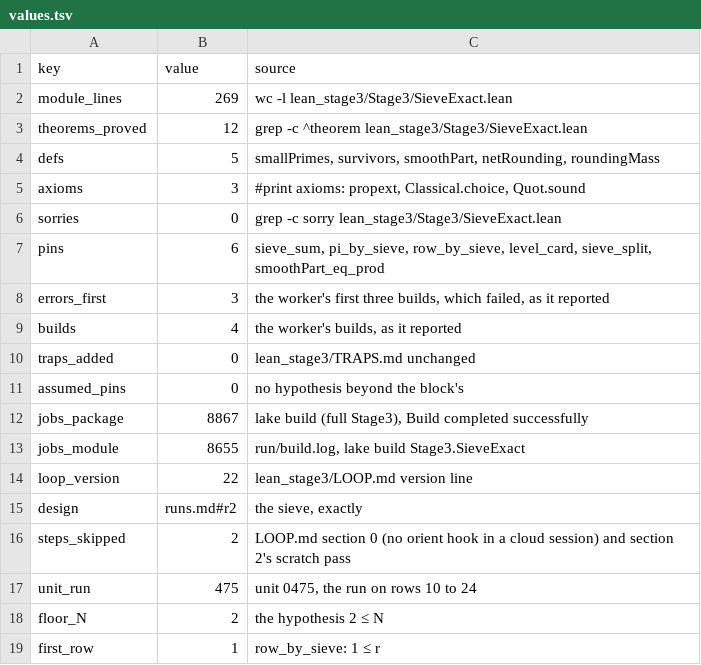
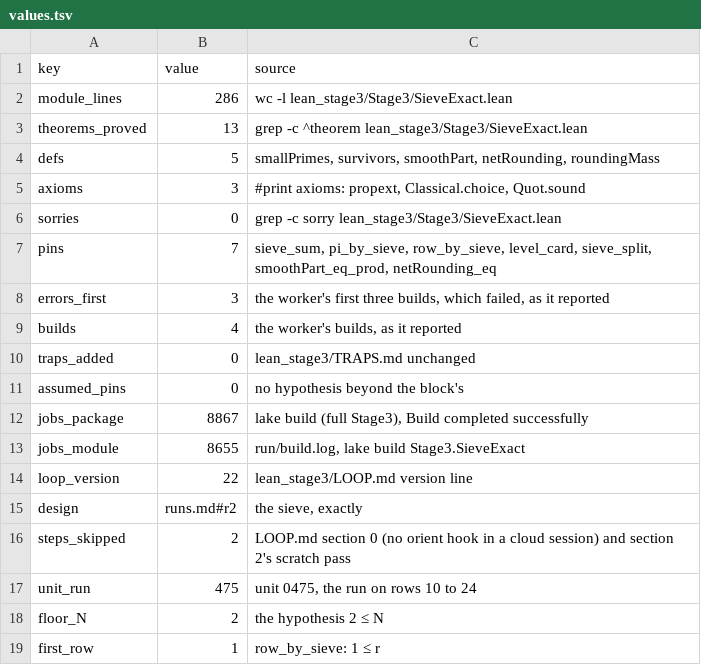
Before and after one commit to juliansambranojr/Primebeat_081426, a TSV file: units/0481-sieve-exact/values.tsv, drawn as a sheet.

```diff
--- a/units/0481-sieve-exact/values.tsv
+++ b/units/0481-sieve-exact/values.tsv
@@ -1,4 +1,4 @@
 key	value	source
-module_lines	269	wc -l lean_stage3/Stage3/SieveExact.lean
-theorems_proved	12	grep -c ^theorem lean_stage3/Stage3/SieveExact.lean
+module_lines	286	wc -l lean_stage3/Stage3/SieveExact.lean
+theorems_proved	13	grep -c ^theorem lean_stage3/Stage3/SieveExact.lean
 defs	5	smallPrimes, survivors, smoothPart, netRounding, roundingMass
@@ -6,3 +6,3 @@ axioms	3	#print axioms: propext, Classical.choice, Quot.sound
 sorries	0	grep -c sorry lean_stage3/Stage3/SieveExact.lean
-pins	6	sieve_sum, pi_by_sieve, row_by_sieve, level_card, sieve_split, smoothPart_eq_prod
+pins	7	sieve_sum, pi_by_sieve, row_by_sieve, level_card, sieve_split, smoothPart_eq_prod, netRounding_eq
 errors_first	3	the worker's first three builds, which failed, as it reported
```
Also changed, not shown: 12 other files.
